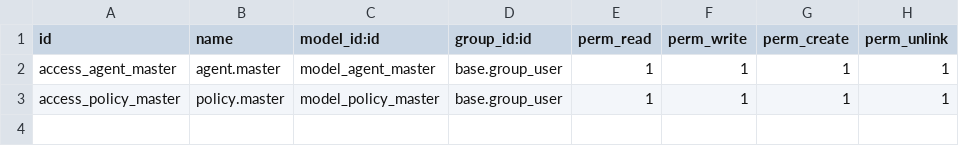
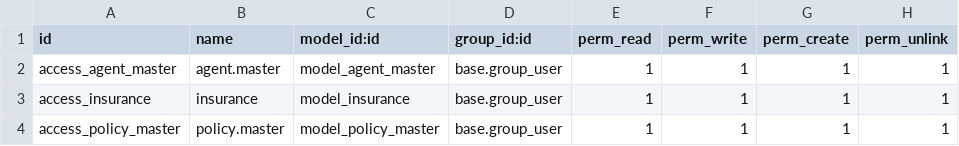
Before and after one commit to StradaverseKaiSheng/practical-session, a CSV file: custom_addons/insurance_management/security/ir.model.access.csv, drawn as a sheet.

Commit message:
Update insurance model and add views

```diff
--- a/custom_addons/insurance_management/security/ir.model.access.csv
+++ b/custom_addons/insurance_management/security/ir.model.access.csv
@@ -2,2 +2,3 @@ id,name,model_id:id,group_id:id,perm_read,perm_write,perm_create,perm_unlink
 access_agent_master,agent.master,model_agent_master,base.group_user,1,1,1,1
+access_insurance,insurance,model_insurance,base.group_user,1,1,1,1
 access_policy_master,policy.master,model_policy_master,base.group_user,1,1,1,1
```
Also changed, not shown: 5 other files.
